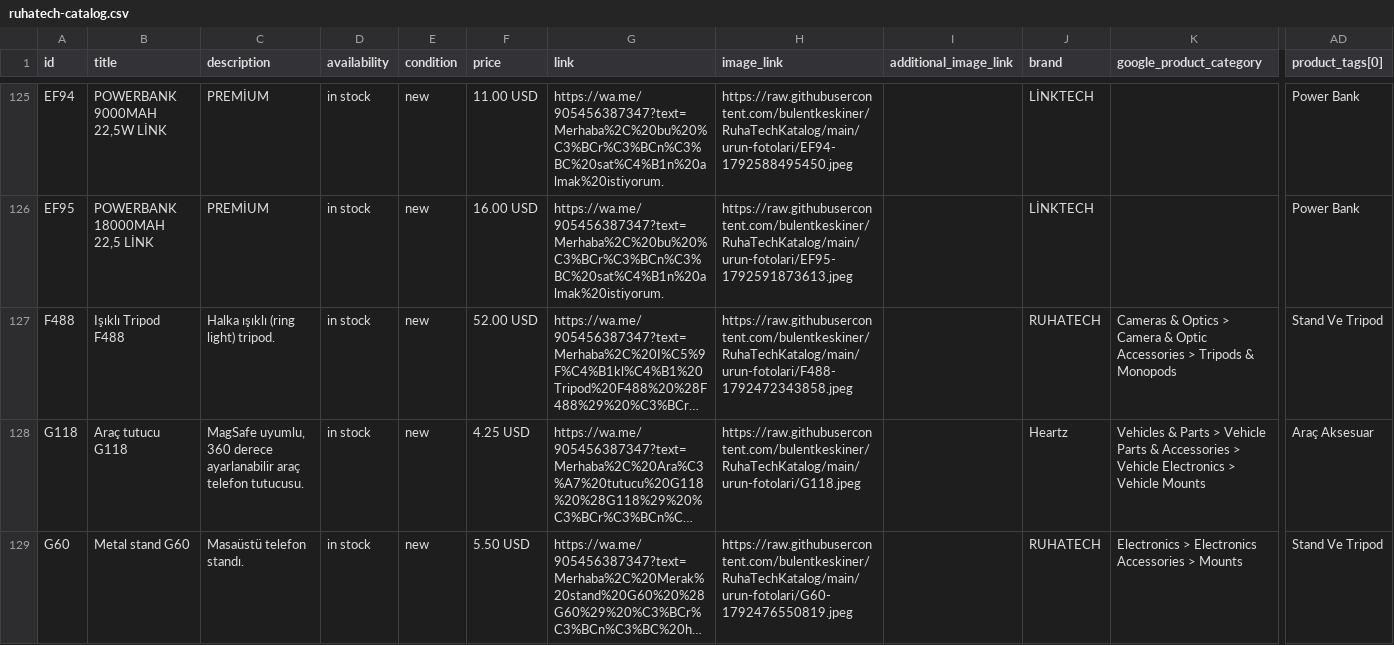
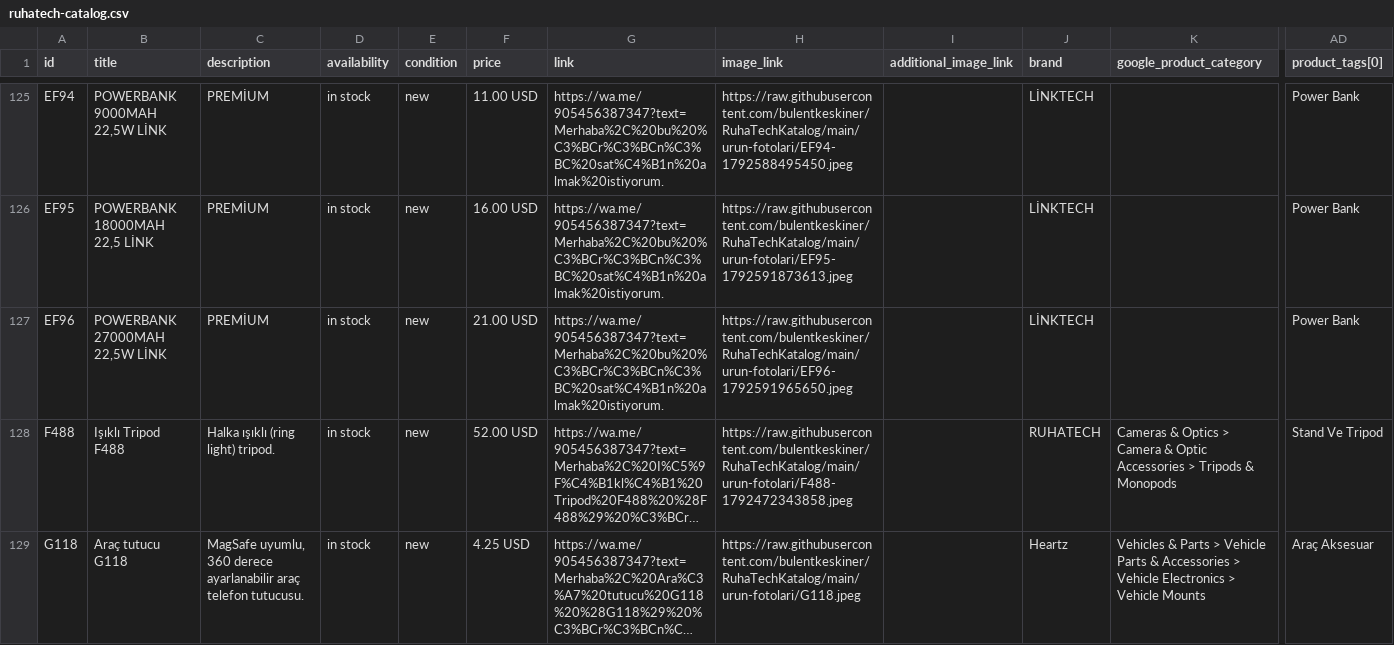
Before and after one commit to bulentkeskiner/RuhaTechKatalog, a CSV file: ruhatech-catalog.csv, drawn as a sheet; only a part is shown, gaps mark what is left out; the shorter side is filled out with more unchanged rows; long unchanged cells end in …; rows hold the shown columns only; the diff names each change by its address in the sheet, - before the commit and + after, or states it on an @@ line.

Commit message:
Katalog güncellendi (21.10.2026 17:12:57)

```diff
--- a/ruhatech-catalog.csv
+++ b/ruhatech-catalog.csv
+row 127: EF96 | POWERBANK 27000MAH 22,5W LİNK | PREMİUM | in stock | new | 21.00 USD | https://wa.me/905456387347?text=Merhaba%2C%20bu%20%C3%BCr%C3%BCn%C3%BC%20sat%C4%B1n%20almak%20istiyorum. | https://raw.githubusercontent.com/bulentkeskiner/RuhaTechKatalog/main/urun-fotolari/EF96-1792591965650.jpeg |  | LİNKTECH |  | Power Bank
```
